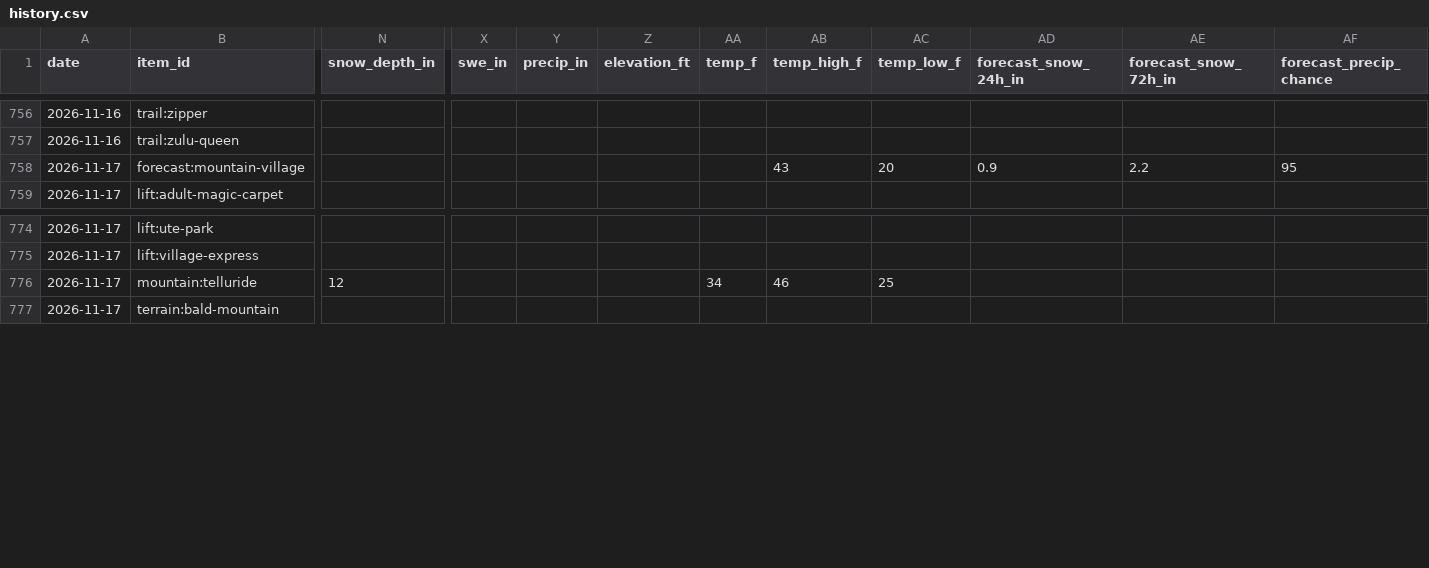
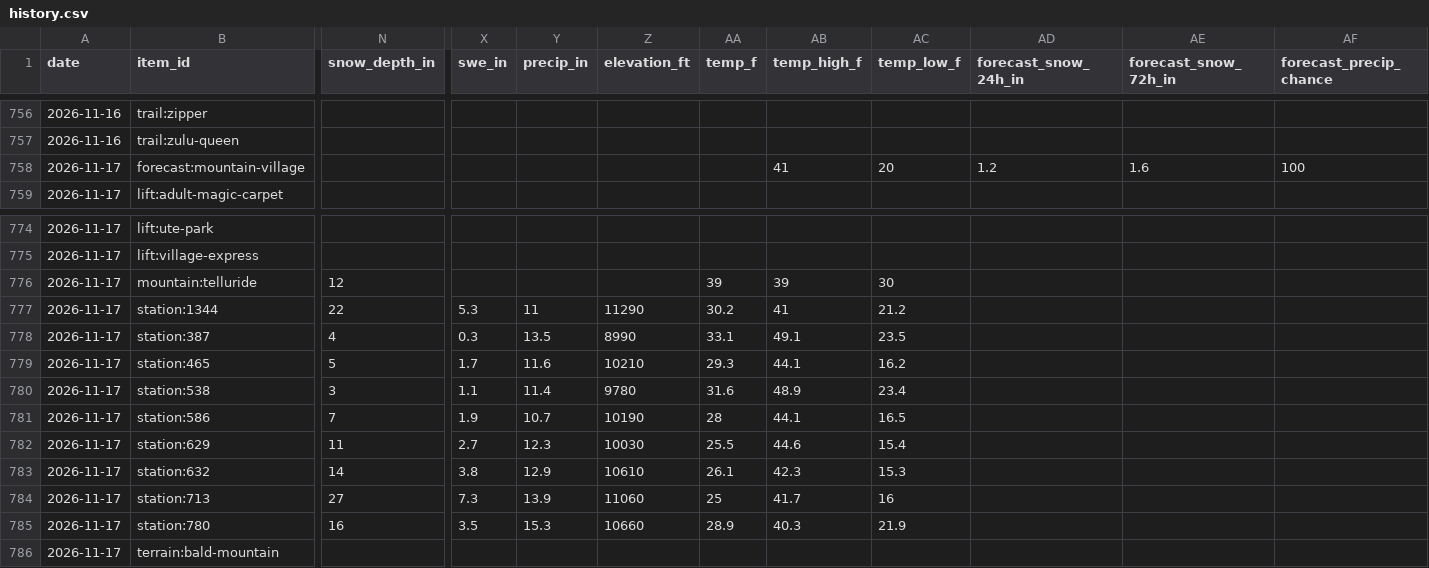
Before and after one commit to akroeger2004/telluride-tracker, a CSV file: data/history.csv, drawn as a sheet; only a part is shown, gaps mark what is left out; rows hold the shown columns only; the diff names each change by its address in the sheet, - before the commit and + after, or states it on an @@ line.

```diff
--- a/data/history.csv
+++ b/data/history.csv
-AB758 (temp_high_f): 43
+AB758 (temp_high_f): 41
-AD758 (forecast_snow_24h_in): 0.9
+AD758 (forecast_snow_24h_in): 1.2
-AE758 (forecast_snow_72h_in): 2.2
+AE758 (forecast_snow_72h_in): 1.6
-AF758 (forecast_precip_chance): 95
+AF758 (forecast_precip_chance): 100
-AA776 (temp_f): 34
+AA776 (temp_f): 39
-AB776 (temp_high_f): 46
+AB776 (temp_high_f): 39
-AC776 (temp_low_f): 25
+AC776 (temp_low_f): 30
+row 777: 2026-11-17 | station:1344 | 22 | 5.3 | 11 | 11290 | 30.2 | 41 | 21.2
+row 778: 2026-11-17 | station:387 | 4 | 0.3 | 13.5 | 8990 | 33.1 | 49.1 | 23.5
+row 779: 2026-11-17 | station:465 | 5 | 1.7 | 11.6 | 10210 | 29.3 | 44.1 | 16.2
+row 780: 2026-11-17 | station:538 | 3 | 1.1 | 11.4 | 9780 | 31.6 | 48.9 | 23.4
+row 781: 2026-11-17 | station:586 | 7 | 1.9 | 10.7 | 10190 | 28 | 44.1 | 16.5
+row 782: 2026-11-17 | station:629 | 11 | 2.7 | 12.3 | 10030 | 25.5 | 44.6 | 15.4
+row 783: 2026-11-17 | station:632 | 14 | 3.8 | 12.9 | 10610 | 26.1 | 42.3 | 15.3
+row 784: 2026-11-17 | station:713 | 27 | 7.3 | 13.9 | 11060 | 25 | 41.7 | 16
+row 785: 2026-11-17 | station:780 | 16 | 3.5 | 15.3 | 10660 | 28.9 | 40.3 | 21.9
```
Also changed, not shown: 4 other files.
